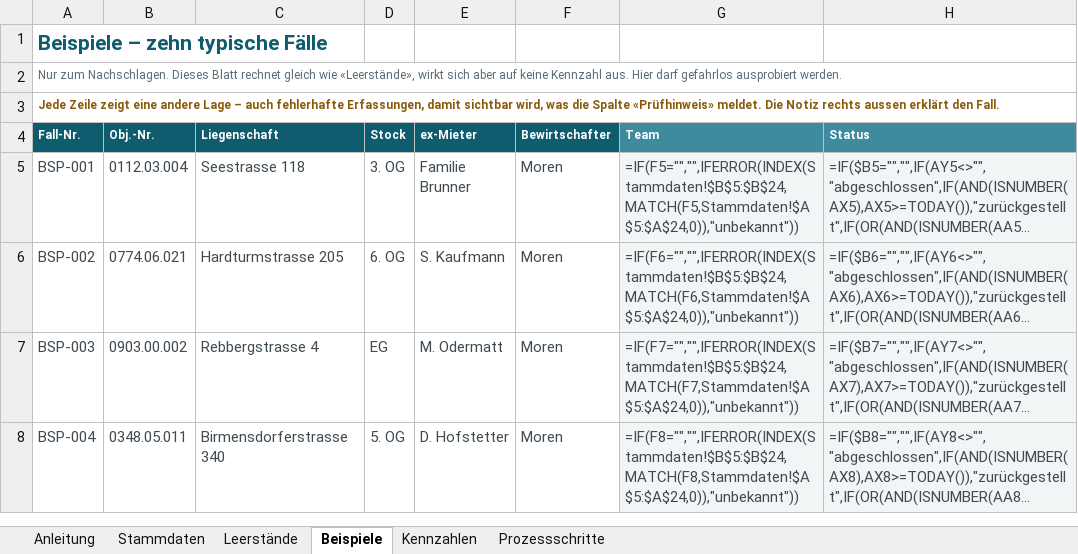
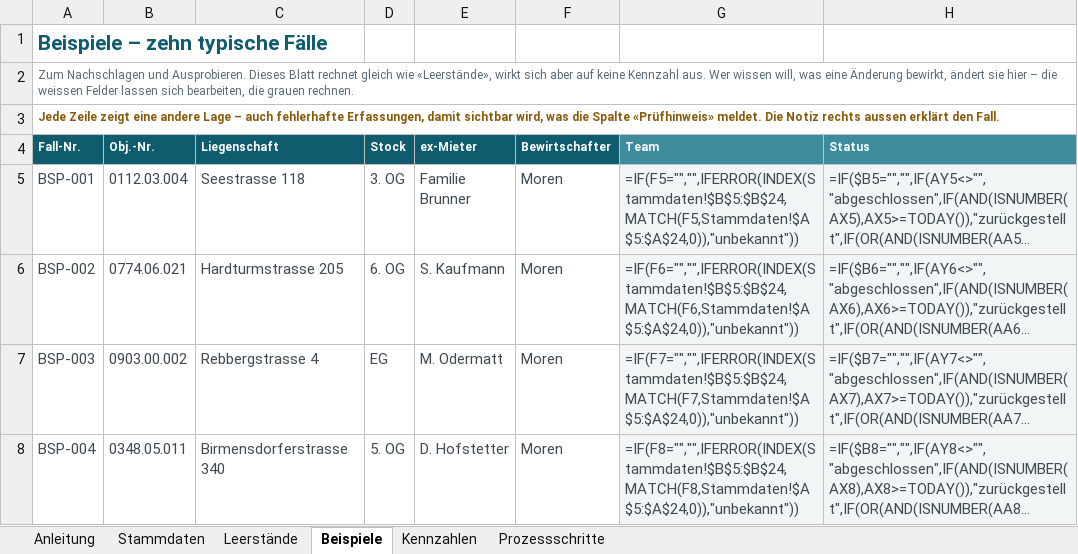
Before and after one commit to Patrickmoren/app-eigenheim-, an Excel workbook: excel/Leerstandsliste.xlsx, sheet Beispiele, drawn as a sheet; only a part is shown; long unchanged cells end in …; values as stored, in another font and other column widths than the file's, no borders; formulas without a stored value are shown as written; conditional formats not drawn; the diff names each change by its address in the sheet, - before the commit and + after, or states it on an @@ line.

```diff
--- a/excel/Leerstandsliste.xlsx (sheet Beispiele)
+++ b/excel/Leerstandsliste.xlsx (sheet Beispiele)
-A2 (Fall-Nr.): Nur zum Nachschlagen. Dieses Blatt rechnet gleich wie «Leerstände», wirkt sich aber auf keine Kennzahl aus. Hier darf gefahrlos ausprobiert werden.
+A2 (Fall-Nr.): Zum Nachschlagen und Ausprobieren. Dieses Blatt rechnet gleich wie «Leerstände», wirkt sich aber auf keine Kennzahl aus. Wer wissen will, was eine Änderung bewirkt, ändert sie hier – die weissen Felder lassen sich bearbeiten, die grauen rechnen.
```
Also changed, not shown: sheet Kennzahlen, 5 other files.
